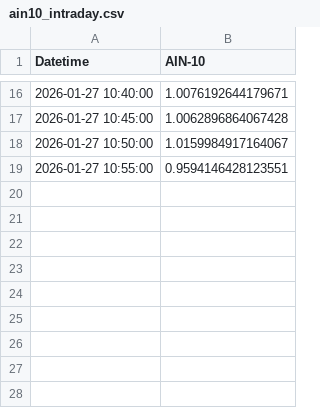
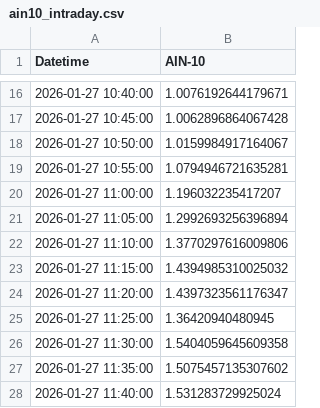
Before and after one commit to SakuraIndex/AIN-10, a CSV file: docs/outputs/ain10_intraday.csv, drawn as a sheet; only a part is shown, gaps mark what is left out.

```diff
--- a/docs/outputs/ain10_intraday.csv
+++ b/docs/outputs/ain10_intraday.csv
@@ -18,2 +18,11 @@
 2026-01-27 10:50:00,1.0159984917164067
-2026-01-27 10:55:00,0.9594146428123551
+2026-01-27 10:55:00,1.0794946721635281
+2026-01-27 11:00:00,1.196032235417207
+2026-01-27 11:05:00,1.2992693256396894
+2026-01-27 11:10:00,1.3770297616009806
+2026-01-27 11:15:00,1.4394985310025032
+2026-01-27 11:20:00,1.4397323561176347
+2026-01-27 11:25:00,1.36420940480945
+2026-01-27 11:30:00,1.5404059645609358
+2026-01-27 11:35:00,1.5075457135307602
+2026-01-27 11:40:00,1.531283729925024
```
Also changed, not shown: 2 other files.
